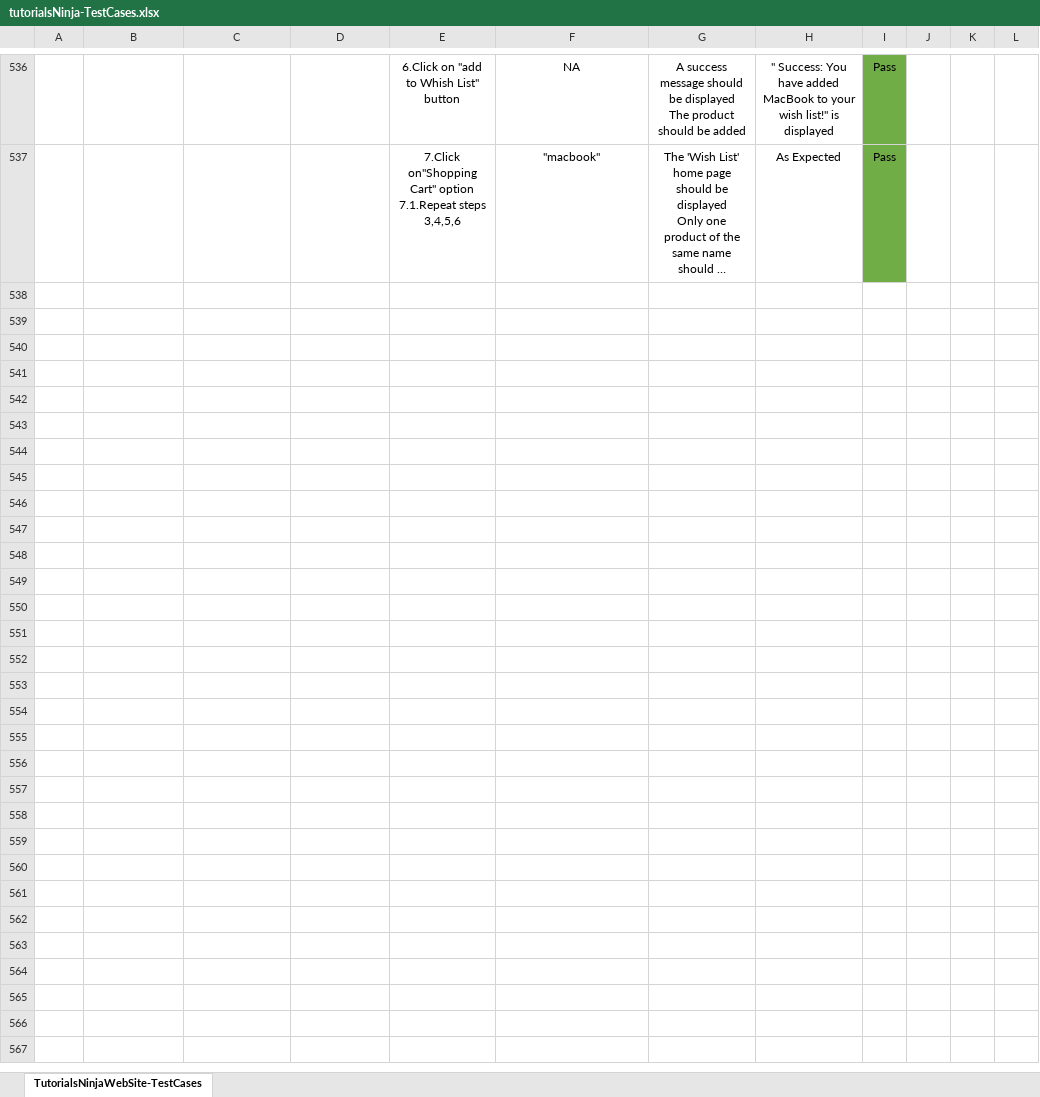
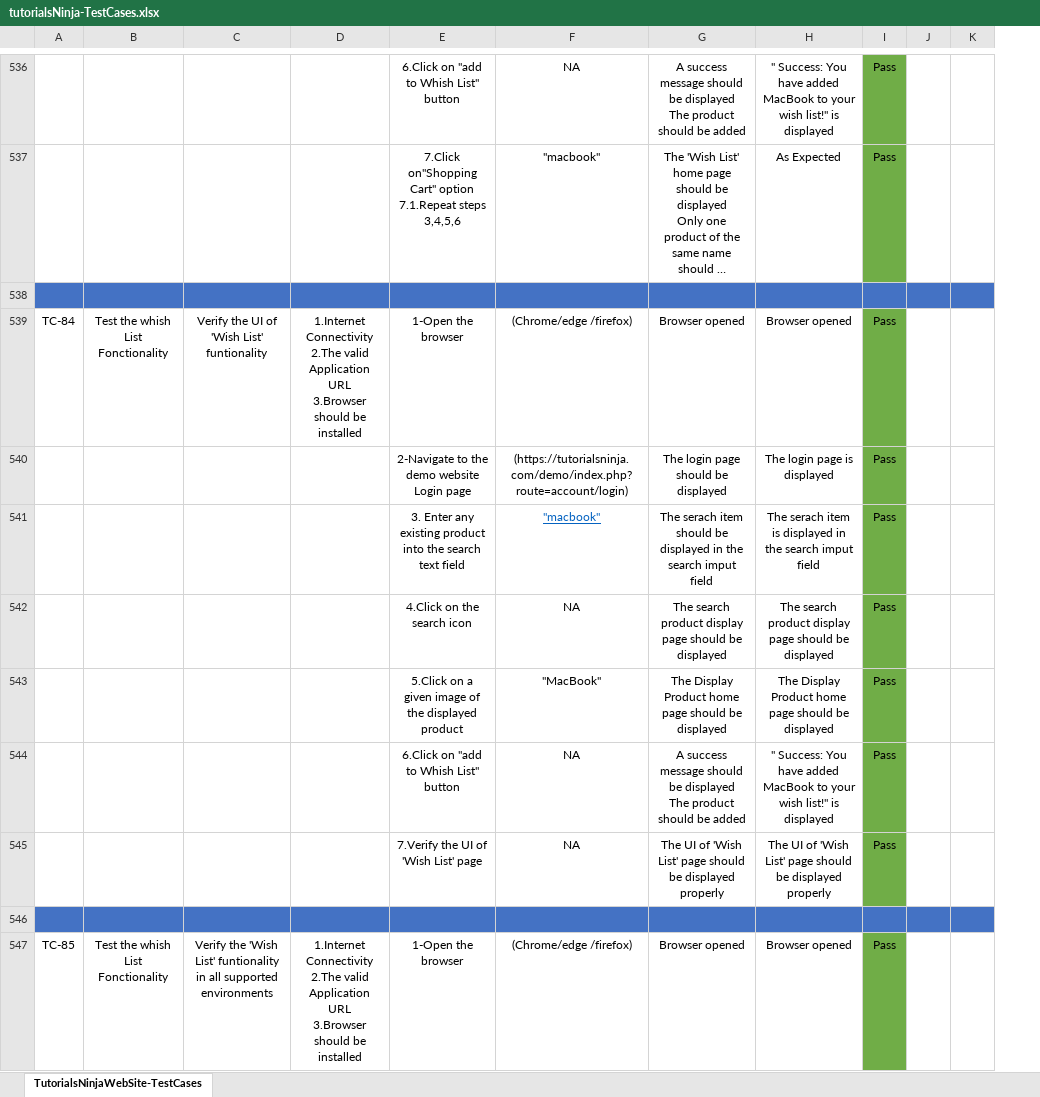
Before and after one commit to faz00/Final_exam_Selenium, an Excel workbook: manualTestCases/tutorialsNinja-TestCases.xlsx, sheet TutorialsNinjaWebSite-TestCases, drawn as a sheet; only a part is shown, gaps mark what is left out; long unchanged cells end in …; values as stored, in another font and other column widths than the file's, no borders; removed rows and columns are numbered as before the commit, all else as after; ↵ is a line break in a cell; the diff covers the shown part only; the diff names each change by its address in the sheet, - before the commit and + after, or states it on an @@ line.

Commit message:
excel

```diff
--- a/manualTestCases/tutorialsNinja-TestCases.xlsx (sheet TutorialsNinjaWebSite-TestCases)
+++ b/manualTestCases/tutorialsNinja-TestCases.xlsx (sheet TutorialsNinjaWebSite-TestCases)
-column K, empty
+row 538: (empty)
+row 539: TC-84 | Test the whish List Fonctionality | Verify the UI of 'Wish List' funtionality | 1.Internet Connectivity ↵ 2.The valid Application URL ↵ 3.Browser should be installed | 1-Open the browser | (Chrome/edge /firefox) | Browser opened | Browser opened | Pass
+row 540:  |  |  |  | 2-Navigate to the demo website Login page | (https://tutorialsninja.com/demo/index.php?route=account/login) | The login page should be displayed | The login page is displayed | Pass
+row 541:  |  |  |  | 3. Enter any existing product into the search text field | "macbook" | The serach item should be displayed in the search imput field | The serach item is displayed in the search imput field | Pass
+row 542:  |  |  |  | 4.Click on the search icon | NA | The search product display page should be displayed | The search product display page should be displayed | Pass
+row 543:  |  |  |  | 5.Click on a given image of the displayed product | "MacBook" | The Display Product home page should be displayed | The Display Product home page should be displayed | Pass
+row 544:  |  |  |  | 6.Click on "add to Whish List" button | NA | A success message should be displayed ↵ The product should be added | " Success: You have added MacBook to your wish list!" is displayed | Pass
+row 545:  |  |  |  | 7.Verify the UI of 'Wish List' page | NA | The UI of 'Wish List' page should be displayed properly | The UI of 'Wish List' page should be displayed properly | Pass
+row 546: (empty)
+row 547: TC-85 | Test the whish List Fonctionality | Verify the 'Wish List' funtionality in all supported environments | 1.Internet Connectivity ↵ 2.The valid Application URL ↵ 3.Browser should be installed | 1-Open the browser | (Chrome/edge /firefox) | Browser opened | Browser opened | Pass
```
Also changed, not shown: 116 added rows and 7 edited cells elsewhere in this sheet, 48 other files.
